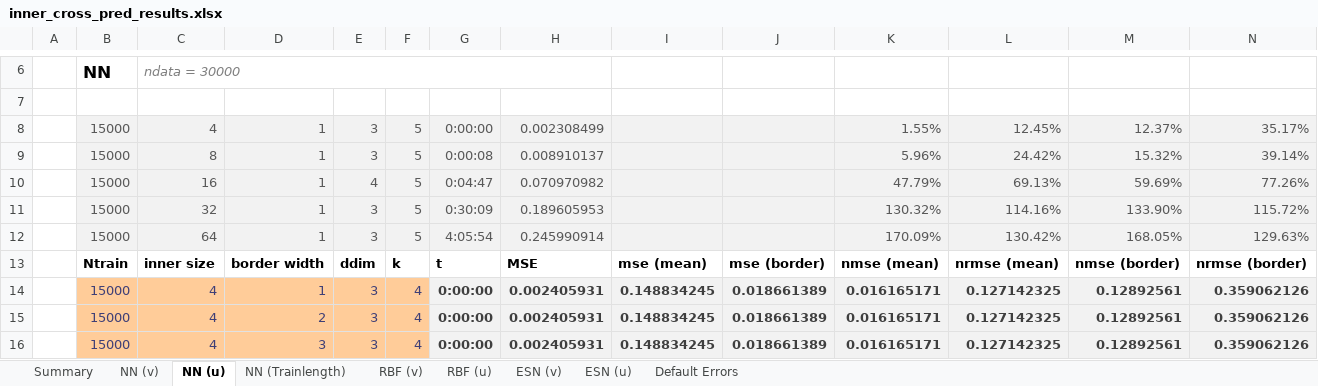
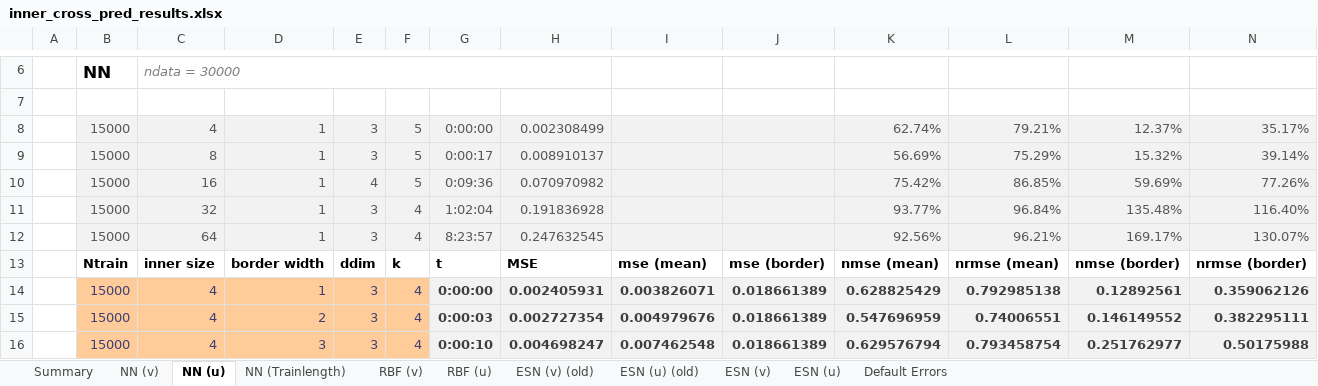
Before and after one commit to zimmerrol/rcp_spatio_temporal, an Excel workbook: src/final/inner_prediction/inner_cross_pred_results.xlsx, sheet NN (u), drawn as a sheet; only a part is shown, gaps mark what is left out; values as stored, in another font and other column widths than the file's, no borders; removed rows and columns are numbered as before the commit, all else as after; the diff covers the shown part only; the diff names each change by its address in the sheet, - before the commit and + after, or states it on an @@ line.

```diff
--- a/src/final/inner_prediction/inner_cross_pred_results.xlsx (sheet NN (u))
+++ b/src/final/inner_prediction/inner_cross_pred_results.xlsx (sheet NN (u))
+sheet tab: ESN (v) (old)
+sheet tab: ESN (u) (old)
-K8: 1.55%
+K8: 62.74%
-L8: 12.45%
+L8: 79.21%
-G9: 0:00:08
+G9: 0:00:17
-K9: 5.96%
+K9: 56.69%
-L9: 24.42%
+L9: 75.29%
-G10: 0:04:47
+G10: 0:09:36
-K10: 47.79%
+K10: 75.42%
-L10: 69.13%
+L10: 86.85%
-row 11:  | 15000 | 32 | 1 | 3 | 5 | 0:30:09 | 0.189605953 |  |  | 130.32% | 114.16% | 133.90% | 115.72%
-row 12:  | 15000 | 64 | 1 | 3 | 5 | 4:05:54 | 0.245990914 |  |  | 170.09% | 130.42% | 168.05% | 129.63%
+row 11:  | 15000 | 32 | 1 | 3 | 4 | 1:02:04 | 0.191836928 |  |  | 93.77% | 96.84% | 135.48% | 116.40%
+row 12:  | 15000 | 64 | 1 | 3 | 4 | 8:23:57 | 0.247632545 |  |  | 92.56% | 96.21% | 169.17% | 130.07%
-I14: 0.148834245
+I14: 0.003826071
-K14: 0.016165171
+K14: 0.628825429
-L14: 0.127142325
+L14: 0.792985138
-G15: 0:00:00
+G15: 0:00:03
-H15: 0.002405931
+H15: 0.002727354
-I15: 0.148834245
+I15: 0.004979676
-K15: 0.016165171
+K15: 0.547696959
-L15: 0.127142325
+L15: 0.74006551
-M15: 0.12892561
+M15: 0.146149552
-N15: 0.359062126
+N15: 0.382295111
-G16: 0:00:00
+G16: 0:00:10
-H16: 0.002405931
+H16: 0.004698247
-I16: 0.148834245
+I16: 0.007462548
-K16: 0.016165171
+K16: 0.629576794
-L16: 0.127142325
+L16: 0.793458754
-M16: 0.12892561
+M16: 0.251762977
-N16: 0.359062126
+N16: 0.50175988
```
Also changed, not shown: 50 added rows, 50 removed rows and 175 edited cells elsewhere in this sheet, sheet RBF (v), sheet ESN (u), sheet ESN (v), sheet NN (v), sheet RBF (u), sheet Summary, formulas that keep their value, src/final/cross_prediction/cross_pred_results.xlsx, 34 other files.
